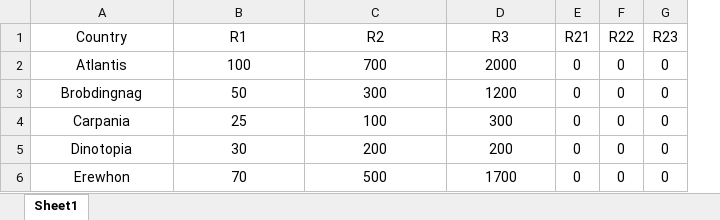
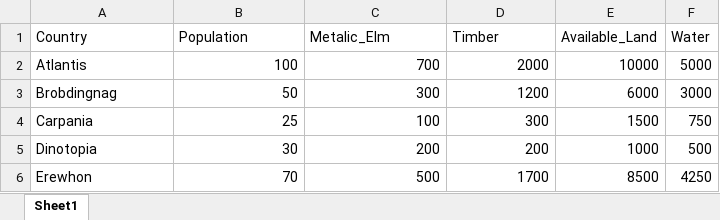
Before and after one commit to henrygilbert22/CS-5260, an Excel workbook: Example-Initial-Countries.xlsx, sheet Sheet1, drawn as a sheet; values as stored, in another font and other column widths than the file's, no borders; removed rows and columns are numbered as before the commit, all else as after; the diff names each change by its address in the sheet, - before the commit and + after, or states it on an @@ line.

```diff
--- a/Example-Initial-Countries.xlsx (sheet Sheet1)
+++ b/Example-Initial-Countries.xlsx (sheet Sheet1)
-column E (R21), rows 2-6: all 0
-column F (R22), rows 2-6: all 0
-column G (R23), rows 2-6: all 0
+column E (Available_Land), rows 2-6: 10000 | 6000 | 1500 | 1000 | 8500
+column F (Water), rows 2-6: 5000 | 3000 | 750 | 500 | 4250
-A1:D1 alignment: center
+A1:D1 alignment: left
-B1: R1
+B1: Population
-C1: R2
+C1: Metalic_Elm
-D1: R3
+D1: Timber
-A2:A6 alignment: center
+A2:A6 alignment: left
-B2:D6 alignment: center
+B2:D6 alignment: right
```
Also changed, not shown: Example-Sample-Resources.xlsx, 3 other files.
